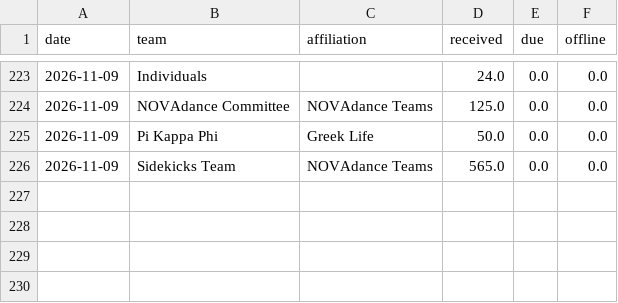
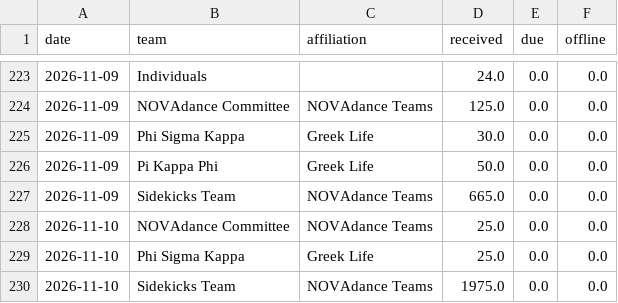
Before and after one commit to gagesoled/novadance-dashboard, a CSV file: data/daily_team_totals.csv, drawn as a sheet; only a part is shown, gaps mark what is left out.

```diff
--- a/data/daily_team_totals.csv
+++ b/data/daily_team_totals.csv
@@ -224,3 +224,7 @@ date,team,affiliation,received,due,offline
 2026-11-09,NOVAdance Committee,NOVAdance Teams,125.0,0.0,0.0
+2026-11-09,Phi Sigma Kappa,Greek Life,30.0,0.0,0.0
 2026-11-09,Pi Kappa Phi,Greek Life,50.0,0.0,0.0
-2026-11-09,Sidekicks Team,NOVAdance Teams,565.0,0.0,0.0
+2026-11-09,Sidekicks Team,NOVAdance Teams,665.0,0.0,0.0
+2026-11-10,NOVAdance Committee,NOVAdance Teams,25.0,0.0,0.0
+2026-11-10,Phi Sigma Kappa,Greek Life,25.0,0.0,0.0
+2026-11-10,Sidekicks Team,NOVAdance Teams,1975.0,0.0,0.0
```
Also changed, not shown: data/snapshot_history.csv, data/team_snapshot.csv, 1 other file.
